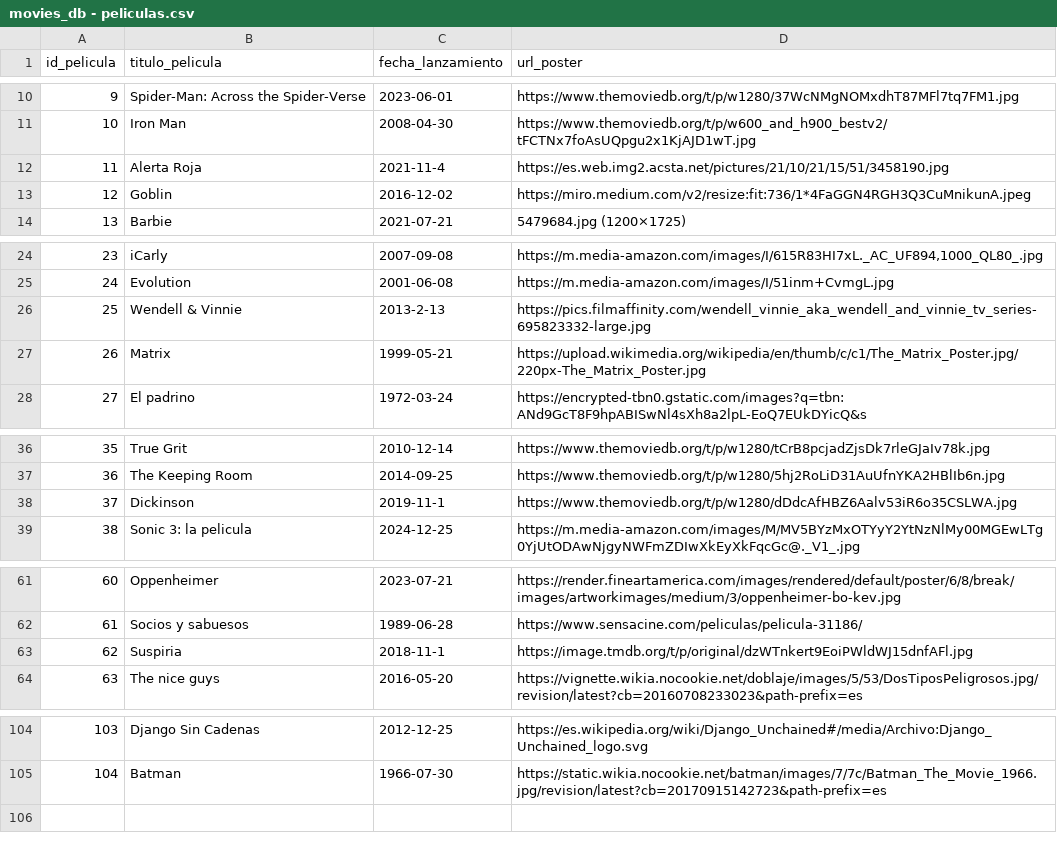
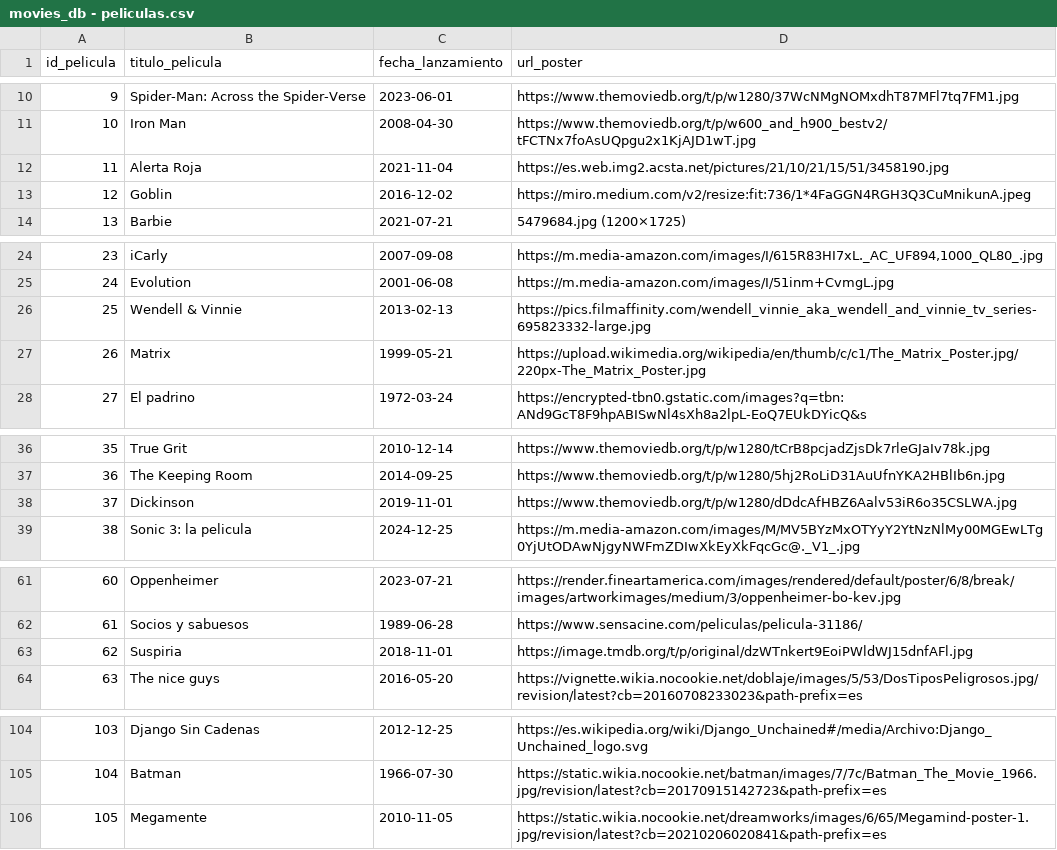
Before and after one commit to jesusyancarlo/curso_python, a CSV file: movieDatabase/datos/movies_db - peliculas.csv, drawn as a sheet; only a part is shown, gaps mark what is left out.

```diff
--- a/movieDatabase/datos/movies_db - peliculas.csv
+++ b/movieDatabase/datos/movies_db - peliculas.csv
@@ -11,3 +11,3 @@ id_pelicula,titulo_pelicula,fecha_lanzamiento,url_poster
 10,Iron Man,2008-04-30,https://www.themoviedb.org/t/p/w600_and_h900_bestv2/tFCTNx7foAsUQpgu2x1KjAJD1wT.jpg
-11,Alerta Roja,2021-11-4,https://es.web.img2.acsta.net/pictures/21/10/21/15/51/3458190.jpg
+11,Alerta Roja,2021-11-04,https://es.web.img2.acsta.net/pictures/21/10/21/15/51/3458190.jpg
 12,Goblin,2016-12-02,https://miro.medium.com/v2/resize:fit:736/1*4FaGGN4RGH3Q3CuMnikunA.jpeg
@@ -25,3 +25,3 @@ id_pelicula,titulo_pelicula,fecha_lanzamiento,url_poster
 24,Evolution,2001-06-08,https://m.media-amazon.com/images/I/51inm+CvmgL.jpg
-25,Wendell & Vinnie,2013-2-13,https://pics.filmaffinity.com/wendell_vinnie_aka_wendell_and_vinnie_tv_series-695823332-large.jpg
+25,Wendell & Vinnie,2013-02-13,https://pics.filmaffinity.com/wendell_vinnie_aka_wendell_and_vinnie_tv_series-695823332-large.jpg
 26,Matrix,1999-05-21,https://upload.wikimedia.org/wikipedia/en/thumb/c/c1/The_Matrix_Poster.jpg/220px-The_Matrix_Poster.jpg
@@ -37,3 +37,3 @@ id_pelicula,titulo_pelicula,fecha_lanzamiento,url_poster
 36,The Keeping Room,2014-09-25,https://www.themoviedb.org/t/p/w1280/5hj2RoLiD31AuUfnYKA2HBlIb6n.jpg
-37,Dickinson,2019-11-1,https://www.themoviedb.org/t/p/w1280/dDdcAfHBZ6Aalv53iR6o35CSLWA.jpg
+37,Dickinson,2019-11-01,https://www.themoviedb.org/t/p/w1280/dDdcAfHBZ6Aalv53iR6o35CSLWA.jpg
 38,Sonic 3: la pelicula,2024-12-25,https://m.media-amazon.com/images/M/MV5BYzMxOTYyY2YtNzNlMy00MGEwLTg0YjUtODAwNjgyNWFmZDIwXkEyXkFqcGc@._V1_.jpg
@@ -62,3 +62,3 @@ id_pelicula,titulo_pelicula,fecha_lanzamiento,url_poster
 61,Socios y sabuesos,1989-06-28,https://www.sensacine.com/peliculas/pelicula-31186/
-62,Suspiria,2018-11-1,https://image.tmdb.org/t/p/original/dzWTnkert9EoiPWldWJ15dnfAFl.jpg
+62,Suspiria,2018-11-01,https://image.tmdb.org/t/p/original/dzWTnkert9EoiPWldWJ15dnfAFl.jpg
 63,The nice guys,2016-05-20,https://vignette.wikia.nocookie.net/doblaje/images/5/53/DosTiposPeligrosos.jpg/revision/latest?cb=20160708233023&path-prefix=es
@@ -105 +105,2 @@ id_pelicula,titulo_pelicula,fecha_lanzamiento,url_poster
 104,Batman,1966-07-30,https://static.wikia.nocookie.net/batman/images/7/7c/Batman_The_Movie_1966.jpg/revision/latest?cb=20170915142723&path-prefix=es
+105,Megamente,2010-11-05,https://static.wikia.nocookie.net/dreamworks/images/6/65/Megamind-poster-1.jpg/revision/latest?cb=20210206020841&path-prefix=es
```
Also changed, not shown: movieDatabase/datos/movies_db - actores.csv, movieDatabase/datos/movies_db - relacion.csv, 2 other files.
